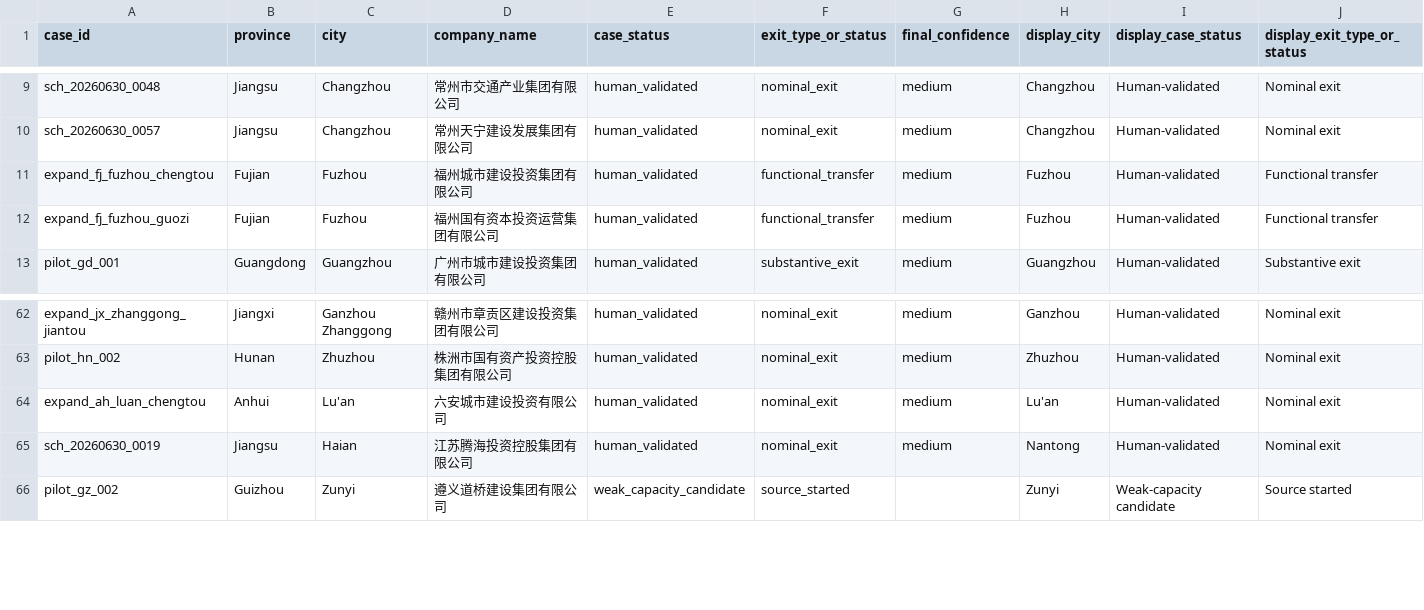
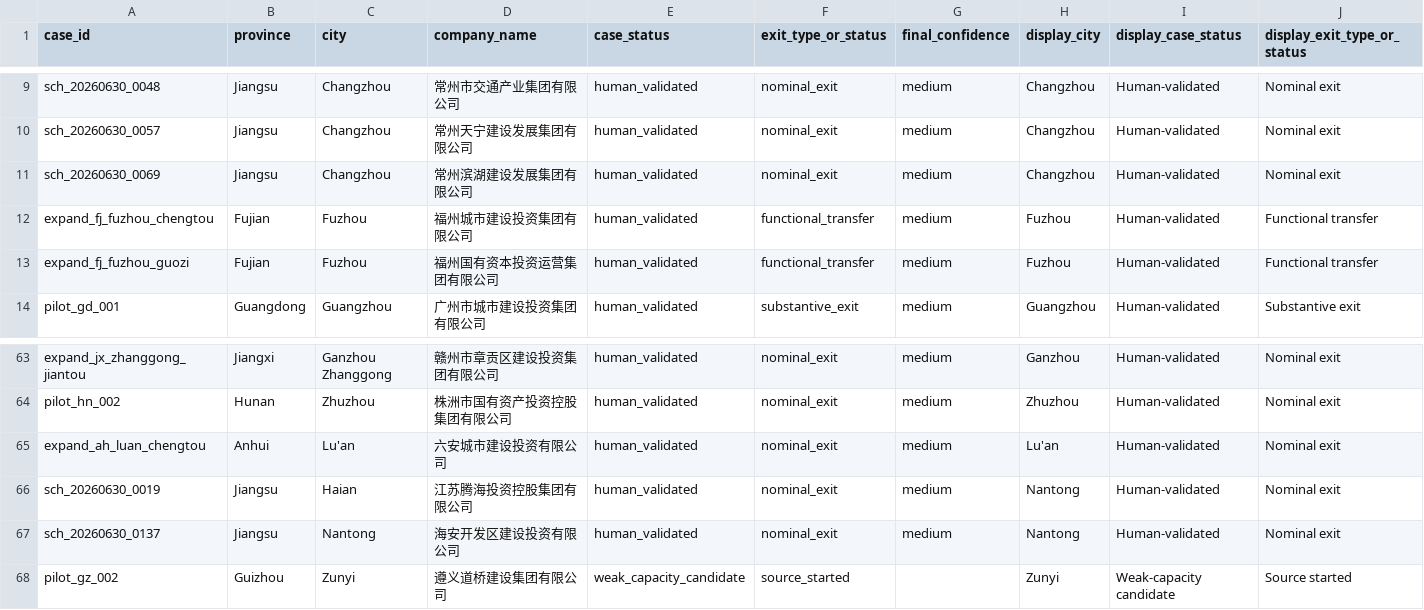
Before and after one commit to Shunyu1001/LGFV, a CSV file: data/analysis_inputs/pilot_case_historical_capacity.csv, drawn as a sheet; only a part is shown, gaps mark what is left out; rows hold the shown columns only; the diff names each change by its address in the sheet, - before the commit and + after, or states it on an @@ line.

```diff
--- a/data/analysis_inputs/pilot_case_historical_capacity.csv
+++ b/data/analysis_inputs/pilot_case_historical_capacity.csv
+row 11: sch_20260630_0069 | Jiangsu | Changzhou | 常州滨湖建设发展集团有限公司 | human_validated | nominal_exit | medium | Changzhou | Human-validated | Nominal exit
+row 67: sch_20260630_0137 | Jiangsu | Nantong | 海安开发区建设投资有限公司 | human_validated | nominal_exit | medium | Nantong | Human-validated | Nominal exit
```
Also changed, not shown: data/analysis_inputs/master_case_pool.csv, data/analysis_inputs/pilot_mechanism_evidence.csv, 30 other files.
